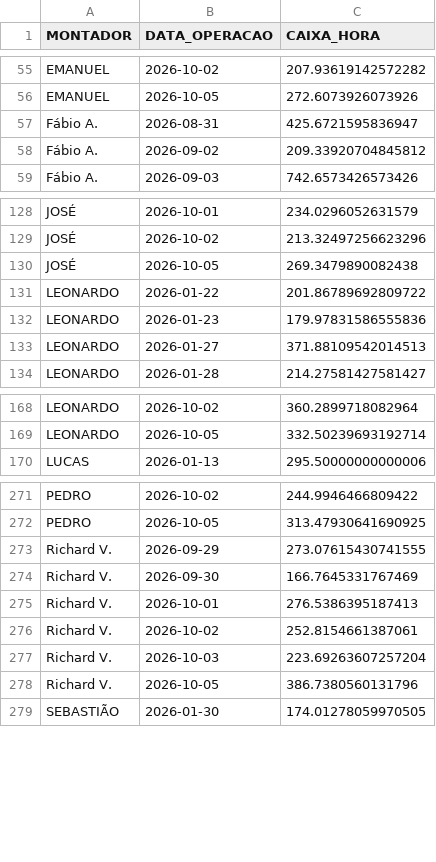
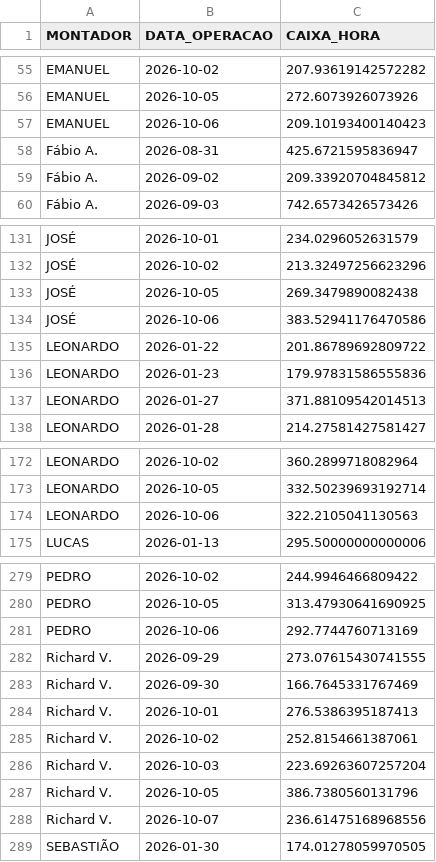
Before and after one commit to diogojfr/report-cdc-streamlit, a CSV file: data/caixa_hora.csv, drawn as a sheet; only a part is shown, gaps mark what is left out; the diff covers the shown part only; the diff names each change by its address in the sheet, - before the commit and + after, or states it on an @@ line.

```diff
--- a/data/caixa_hora.csv
+++ b/data/caixa_hora.csv
+row 57: EMANUEL | 2026-10-06 | 209.10193400140423
+row 134: JOSÉ | 2026-10-06 | 383.52941176470586
+row 174: LEONARDO | 2026-10-06 | 322.2105041130563
+row 281: PEDRO | 2026-10-06 | 292.7744760713169
+row 288: Richard V. | 2026-10-07 | 236.61475168968556
```
Also changed, not shown: 6 added rows and 11 edited cells elsewhere in this file, data/tab_duracao_operacao.csv, data/tab_errors.csv, 9 other files.
